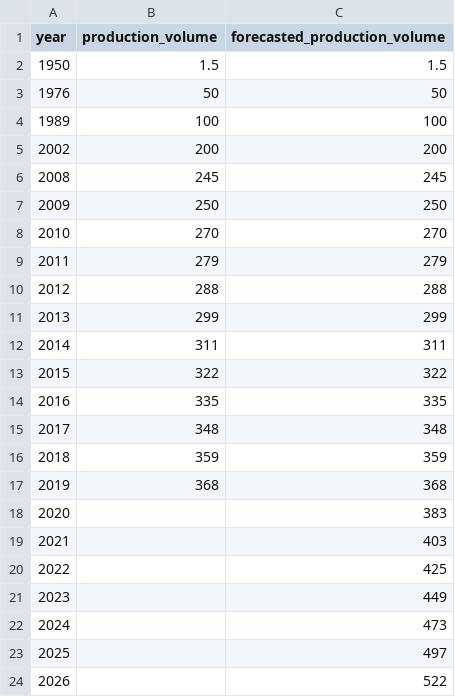
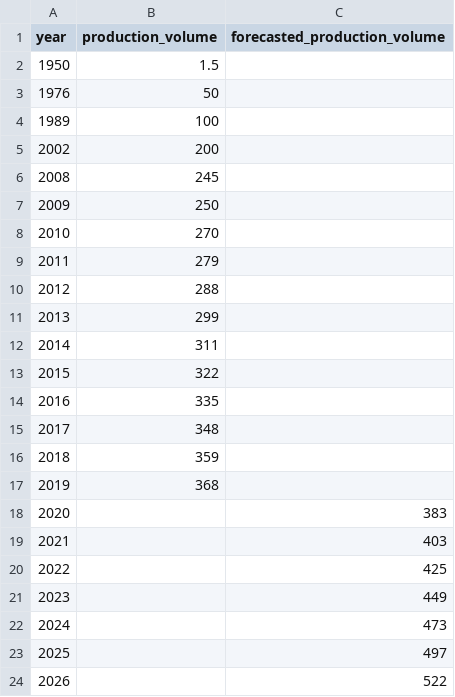
Before and after one commit to SHANMUKH-R/Forecasting-and-data-analysis-of-world-wide-plastic-waste-statistics, a CSV file: plotting forecasted data model2.csv, drawn as a sheet; only a part is shown.

Commit message:
Update plotting forecasted data model2.csv

```diff
--- a/plotting forecasted data model2.csv
+++ b/plotting forecasted data model2.csv
@@ -1,18 +1,18 @@
 year,production_volume,forecasted_production_volume
-1950,1.5,1.5
-1976,50,50
-1989,100,100
-2002,200,200
-2008,245,245
-2009,250,250
-2010,270,270
-2011,279,279
-2012,288,288
-2013,299,299
-2014,311,311
-2015,322,322
-2016,335,335
-2017,348,348
-2018,359,359
-2019,368,368
+1950,1.5
+1976,50
+1989,100
+2002,200
+2008,245
+2009,250
+2010,270
+2011,279
+2012,288
+2013,299
+2014,311
+2015,322
+2016,335
+2017,348
+2018,359
+2019,368
 2020,,383
```
